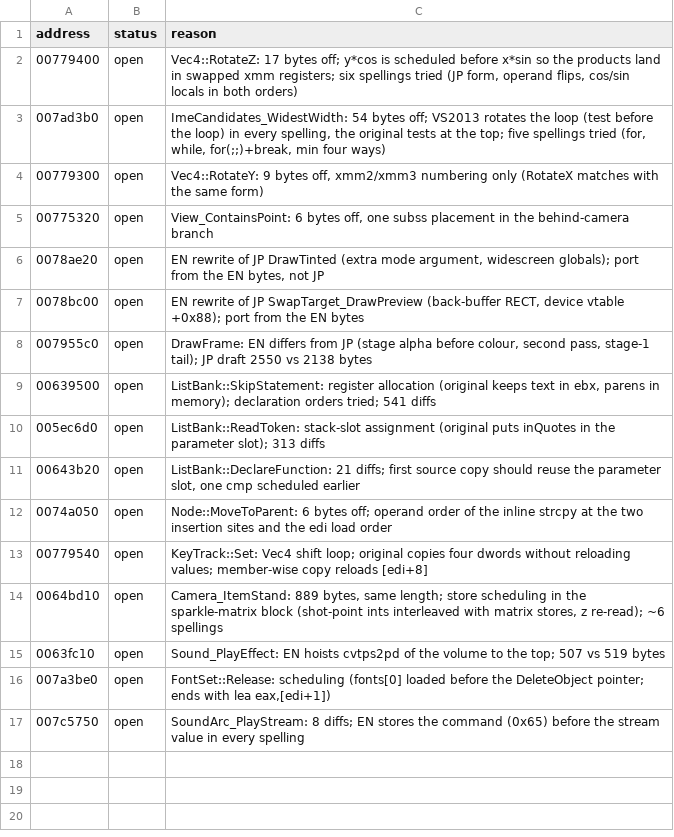
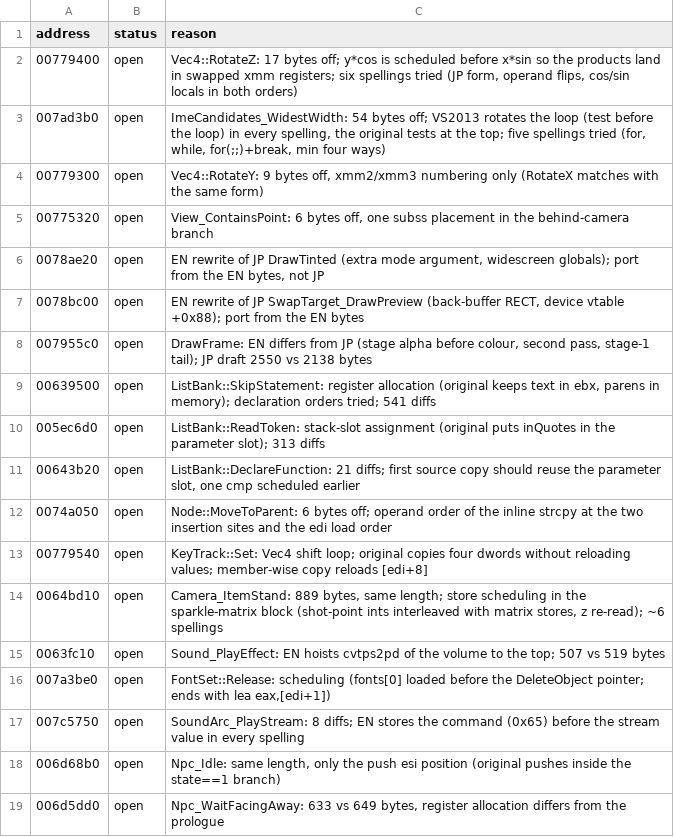
Before and after one commit to ObeseCatLord/Gurumin-Decompilation, a TSV file: decomp_en/open.tsv, drawn as a sheet; the diff names each change by its address in the sheet, - before the commit and + after, or states it on an @@ line.

```diff
--- a/decomp_en/open.tsv
+++ b/decomp_en/open.tsv
+row 18: 006d68b0 | open | Npc_Idle: same length, only the push esi position (original pushes inside the state==1 branch)
+row 19: 006d5dd0 | open | Npc_WaitFacingAway: 633 vs 649 bytes, register allocation differs from the prologue
```
Also changed, not shown: decomp_en/obj_symbols.tsv, 18 other files.
